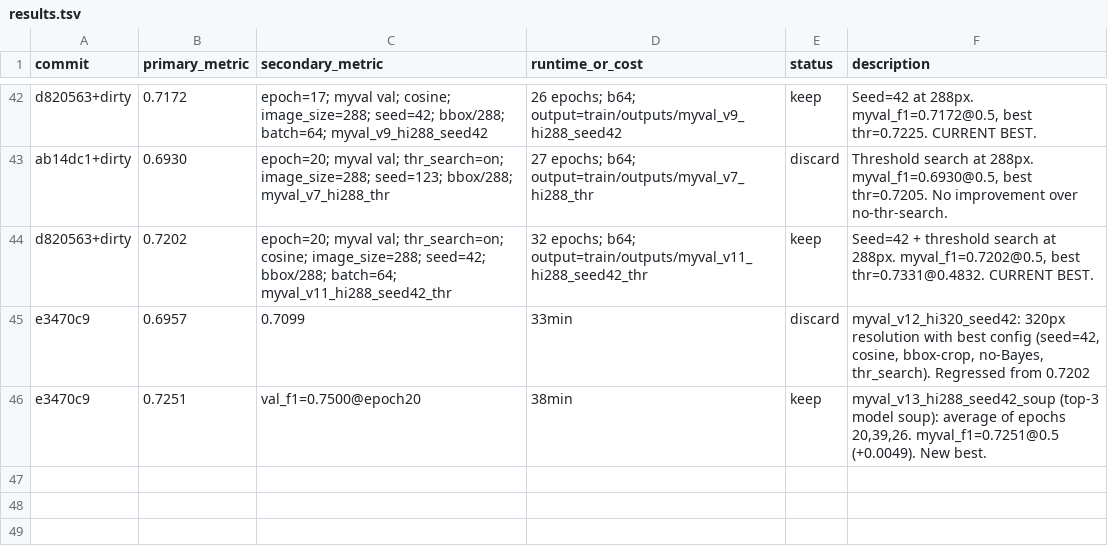
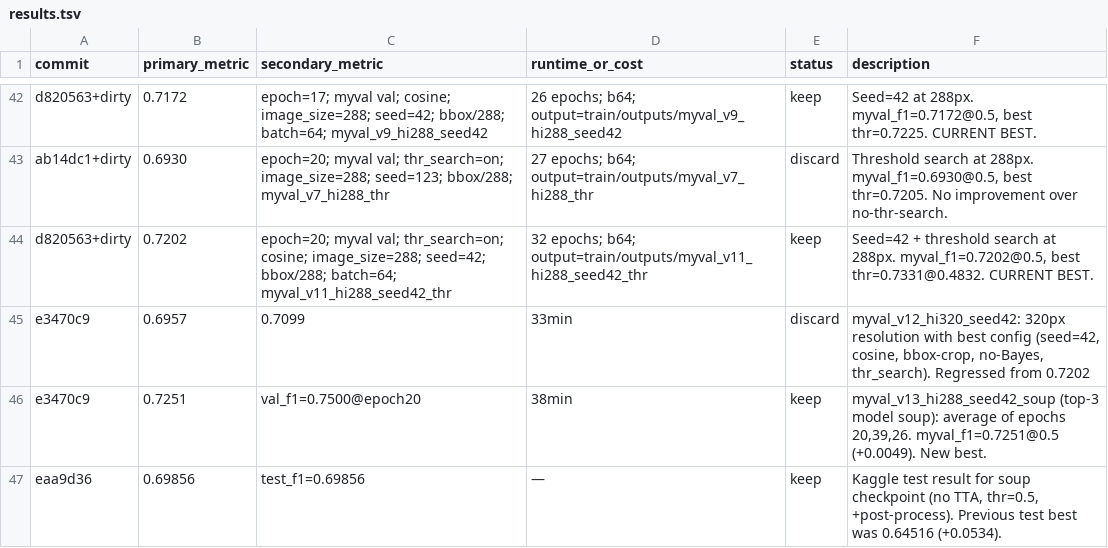
Before and after one commit to Yang-Yiming/identify-meteorite, a TSV file: autoresearch_docs/results.tsv, drawn as a sheet; only a part is shown, gaps mark what is left out; the diff names each change by its address in the sheet, - before the commit and + after, or states it on an @@ line.

Commit message:
Record cycle-89 test result: test F1=0.69856 (+0.0534). Top-3 model soup is new best.
- TTA: DISCARD (post-hoc did not improve F1@0.5)
- Model soup (top-3): KEEP (myval F1=0.7251, test F1=0.69856)
- Submission: post_process/submission_soup_processed.csv

```diff
--- a/autoresearch_docs/results.tsv
+++ b/autoresearch_docs/results.tsv
+row 47: eaa9d36 | 0.69856 | test_f1=0.69856 | — | keep | Kaggle test result for soup checkpoint (no TTA, thr=0.5, +post-process). Previous test best was 0.64516 (+0.0534).
```
Also changed, not shown: 3 other files.
